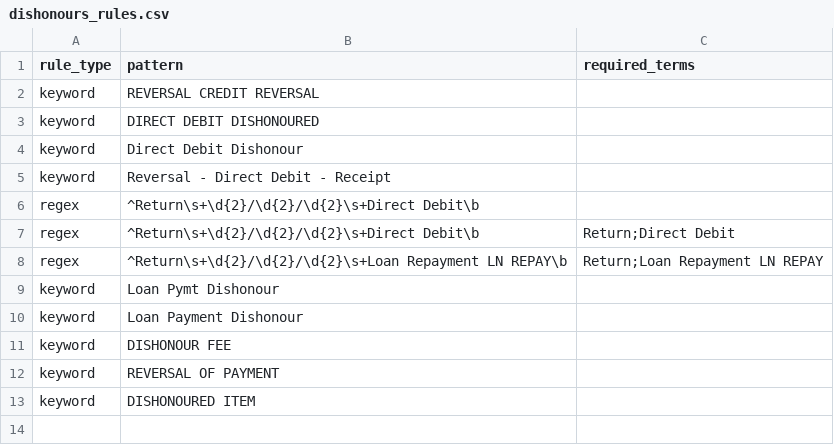
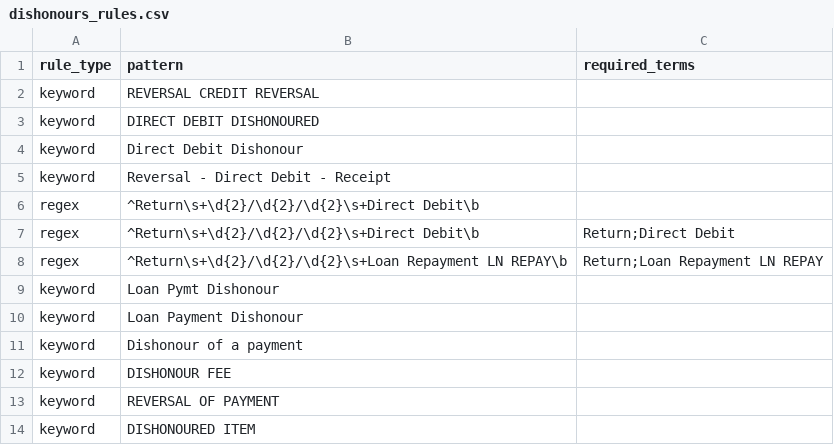
Before and after one commit to EliamZhang/ServiFlow-AI, a CSV file: liability_classification_engine/resources/dishonours_rules.csv, drawn as a sheet; the diff names each change by its address in the sheet, - before the commit and + after, or states it on an @@ line.

```diff
--- a/liability_classification_engine/resources/dishonours_rules.csv
+++ b/liability_classification_engine/resources/dishonours_rules.csv
+row 11: keyword | Dishonour of a payment
```
Also changed, not shown: liability_classification_engine/resources/credit_card_rules.csv, 22 other files.
